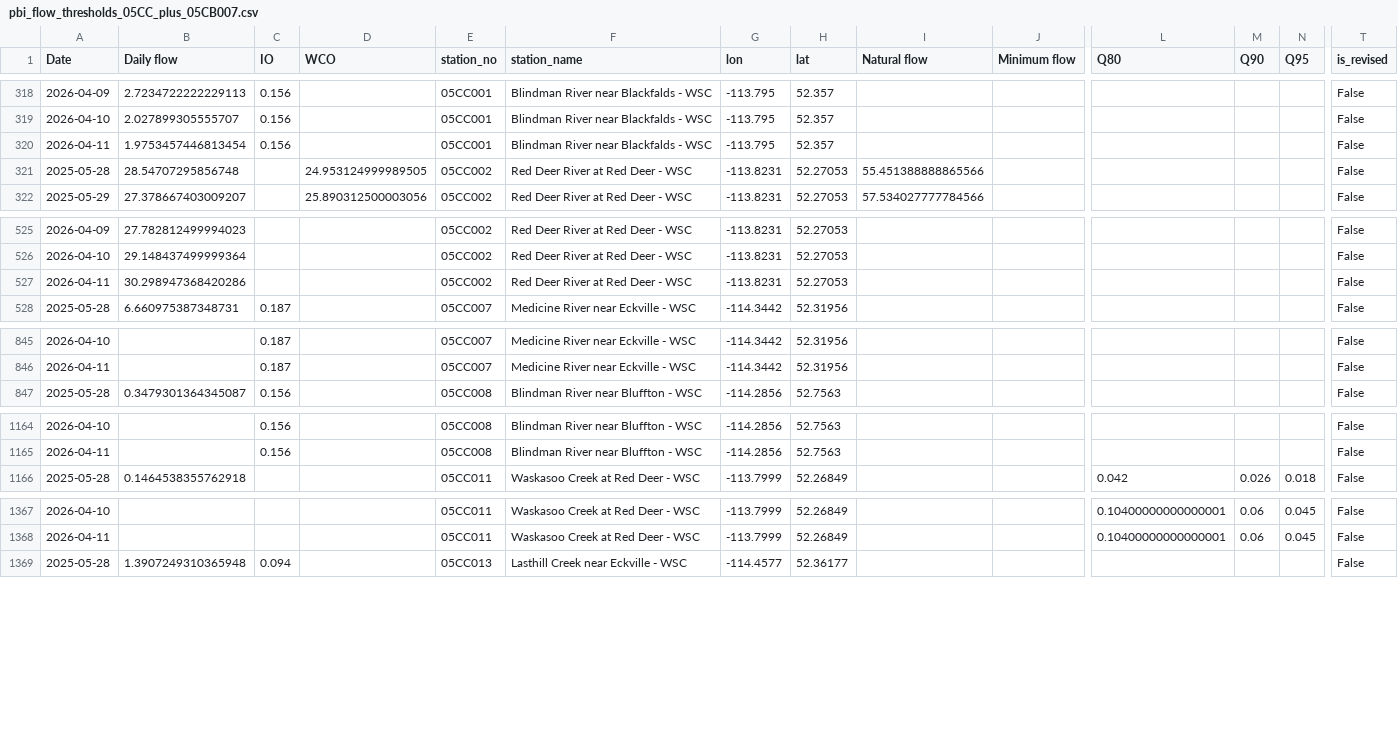
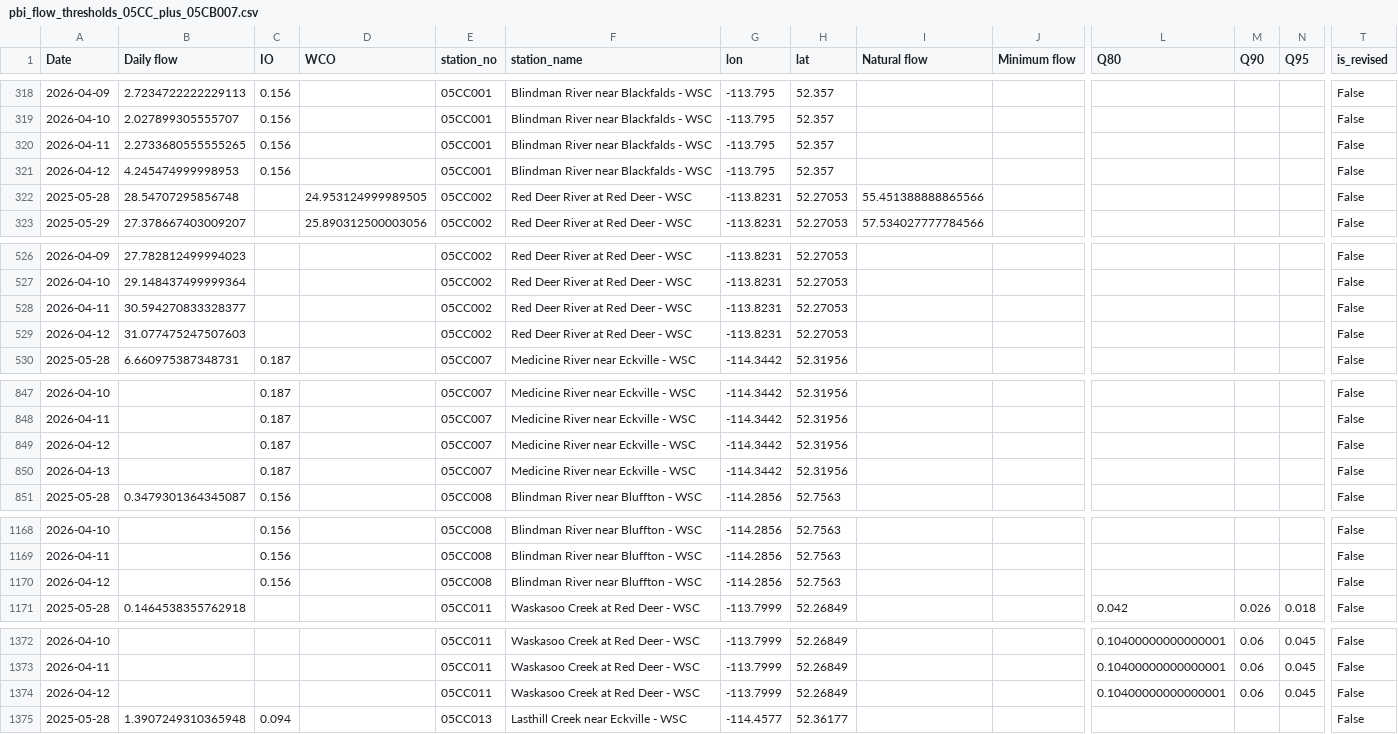
Before and after one commit to Lynzerne/flow-threshold-updater, a CSV file: data/pbi_flow_thresholds_05CC_plus_05CB007.csv, drawn as a sheet; only a part is shown, gaps mark what is left out; addresses are those after the commit; rows hold the shown columns only; the diff covers the shown part only; the diff names each change by its address in the sheet, - before the commit and + after, or states it on an @@ line.

```diff
--- a/data/pbi_flow_thresholds_05CC_plus_05CB007.csv
+++ b/data/pbi_flow_thresholds_05CC_plus_05CB007.csv
-B320 (Daily flow): 1.9753457446813454
+B320 (Daily flow): 2.2733680555555265
+row 321: 2026-04-12 | 4.245474999998953 | 0.156 |  | 05CC001 | Blindman River near Blackfalds - WSC | -113.795 | 52.357 |  |  |  |  |  | False
-B528 (Daily flow): 30.298947368420286
+B528 (Daily flow): 30.594270833328377
+row 529: 2026-04-12 | 31.077475247507603 |  |  | 05CC002 | Red Deer River at Red Deer - WSC | -113.8231 | 52.27053 |  |  |  |  |  | False
+row 849: 2026-04-12 |  | 0.187 |  | 05CC007 | Medicine River near Eckville - WSC | -114.3442 | 52.31956 |  |  |  |  |  | False
+row 850: 2026-04-13 |  | 0.187 |  | 05CC007 | Medicine River near Eckville - WSC | -114.3442 | 52.31956 |  |  |  |  |  | False
+row 1170: 2026-04-12 |  | 0.156 |  | 05CC008 | Blindman River near Bluffton - WSC | -114.2856 | 52.7563 |  |  |  |  |  | False
+row 1374: 2026-04-12 |  |  |  | 05CC011 | Waskasoo Creek at Red Deer - WSC | -113.7999 | 52.26849 |  |  | 0.10400000000000001 | 0.06 | 0.045 | False
```
Also changed, not shown: 1 added row elsewhere in this file, 2 other files.
